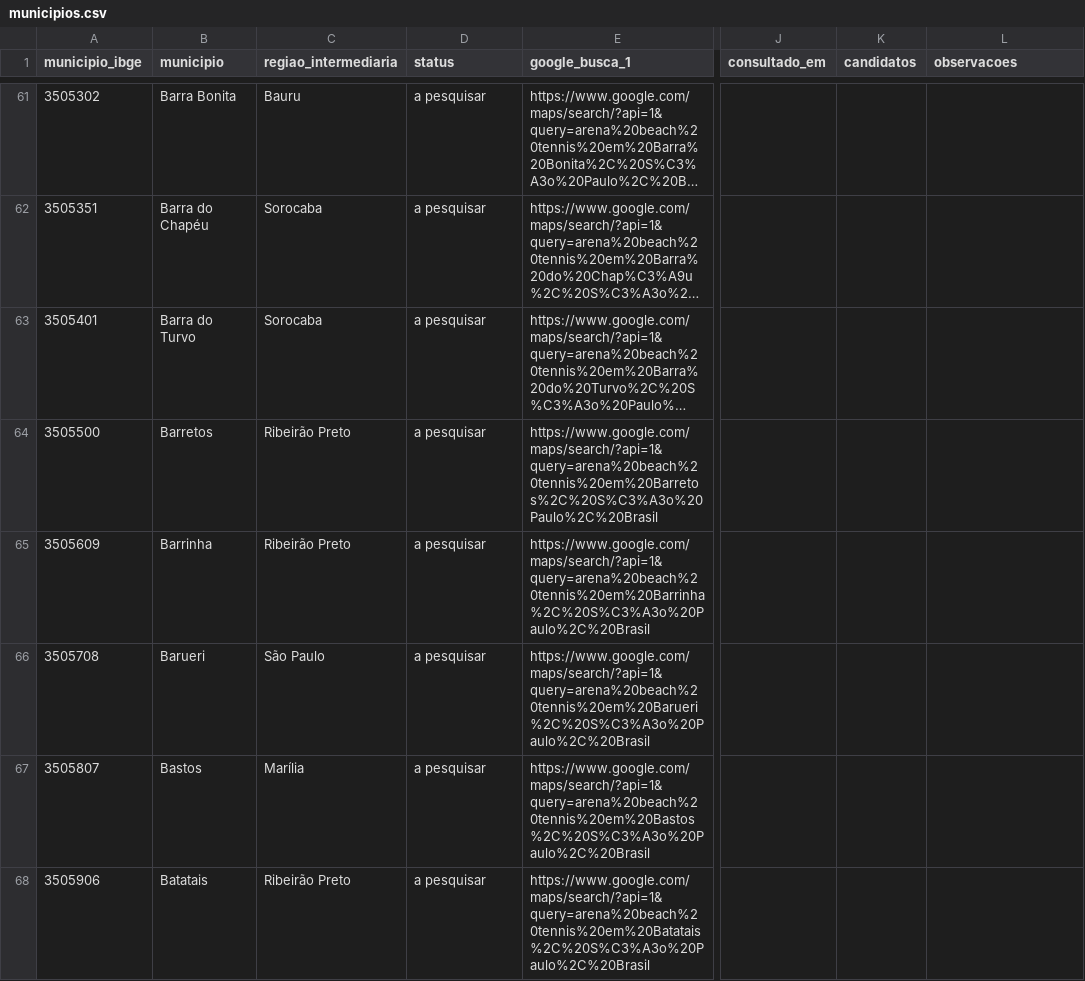
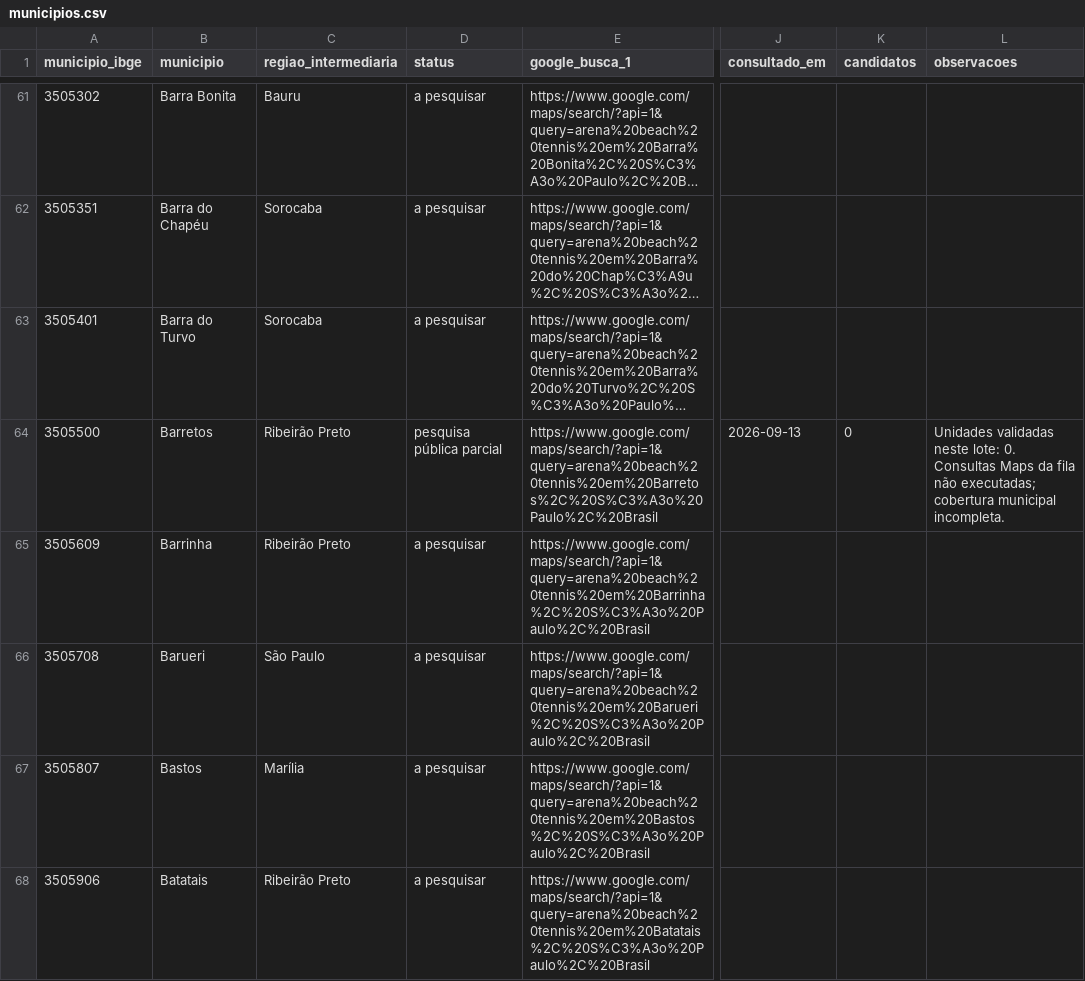
Before and after one commit to 8ugomes/pico-app, a CSV file: docs/arena-state-research/municipios.csv, drawn as a sheet; only a part is shown, gaps mark what is left out; long unchanged cells end in …; the diff covers the shown part only; the diff names each change by its address in the sheet, - before the commit and + after, or states it on an @@ line.

Commit message:
feat: importar arenas do estado e pesquisar catálogo completo

```diff
--- a/docs/arena-state-research/municipios.csv
+++ b/docs/arena-state-research/municipios.csv
-D64 (status): a pesquisar
+D64 (status): pesquisa pública parcial
-J64 (consultado_em): (empty)
+J64 (consultado_em): 2026-09-13
-K64 (candidatos): (empty)
+K64 (candidatos): 0
-L64 (observacoes): (empty)
+L64 (observacoes): Unidades validadas neste lote: 0. Consultas Maps da fila não executadas; cobertura municipal incompleta.
```
Also changed, not shown: 144 edited cells elsewhere in this file, 33 other files.
